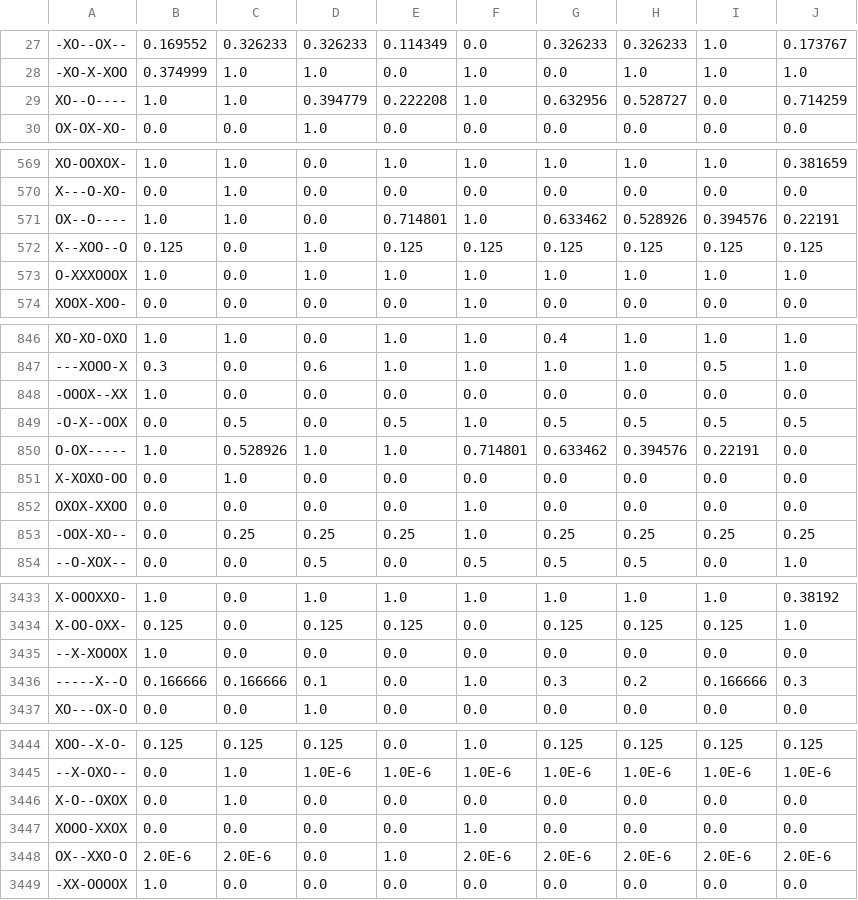
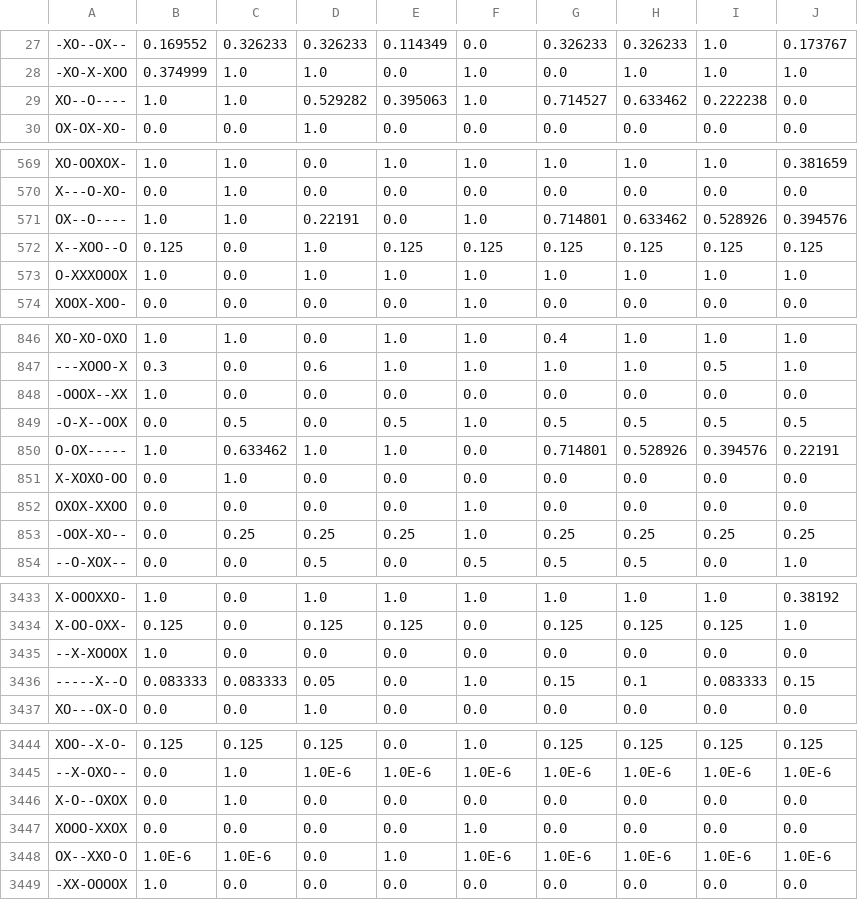
Before and after one commit to phbreyzon/TiktakToe, a CSV file: database_X.csv, drawn as a sheet; only a part is shown, gaps mark what is left out; the diff covers the shown part only; the diff names each change by its address in the sheet, - before the commit and + after, or states it on an @@ line.

```diff
--- a/database_X.csv
+++ b/database_X.csv
-D29: 0.394779
+D29: 0.529282
-E29: 0.222208
+E29: 0.395063
-G29: 0.632956
+G29: 0.714527
-H29: 0.528727
+H29: 0.633462
-I29: 0.0
+I29: 0.222238
-J29: 0.714259
+J29: 0.0
-D571: 0.0
+D571: 0.22191
-E571: 0.714801
+E571: 0.0
-G571: 0.633462
+G571: 0.714801
-H571: 0.528926
+H571: 0.633462
-I571: 0.394576
+I571: 0.528926
-J571: 0.22191
+J571: 0.394576
-C850: 0.528926
+C850: 0.633462
-F850: 0.714801
+F850: 0.0
-G850: 0.633462
+G850: 0.714801
-H850: 0.394576
+H850: 0.528926
-I850: 0.22191
+I850: 0.394576
-J850: 0.0
+J850: 0.22191
-B3436: 0.166666
+B3436: 0.083333
-C3436: 0.166666
+C3436: 0.083333
-D3436: 0.1
+D3436: 0.05
-G3436: 0.3
+G3436: 0.15
-H3436: 0.2
+H3436: 0.1
-I3436: 0.166666
+I3436: 0.083333
-J3436: 0.3
+J3436: 0.15
-B3448: 2.0E-6
+B3448: 1.0E-6
-C3448: 2.0E-6
+C3448: 1.0E-6
-F3448: 2.0E-6
+F3448: 1.0E-6
-G3448: 2.0E-6
+G3448: 1.0E-6
-H3448: 2.0E-6
+H3448: 1.0E-6
-I3448: 2.0E-6
+I3448: 1.0E-6
-J3448: 2.0E-6
+J3448: 1.0E-6
```
Also changed, not shown: 161 edited cells elsewhere in this file, database_O.csv, 15 other files.
